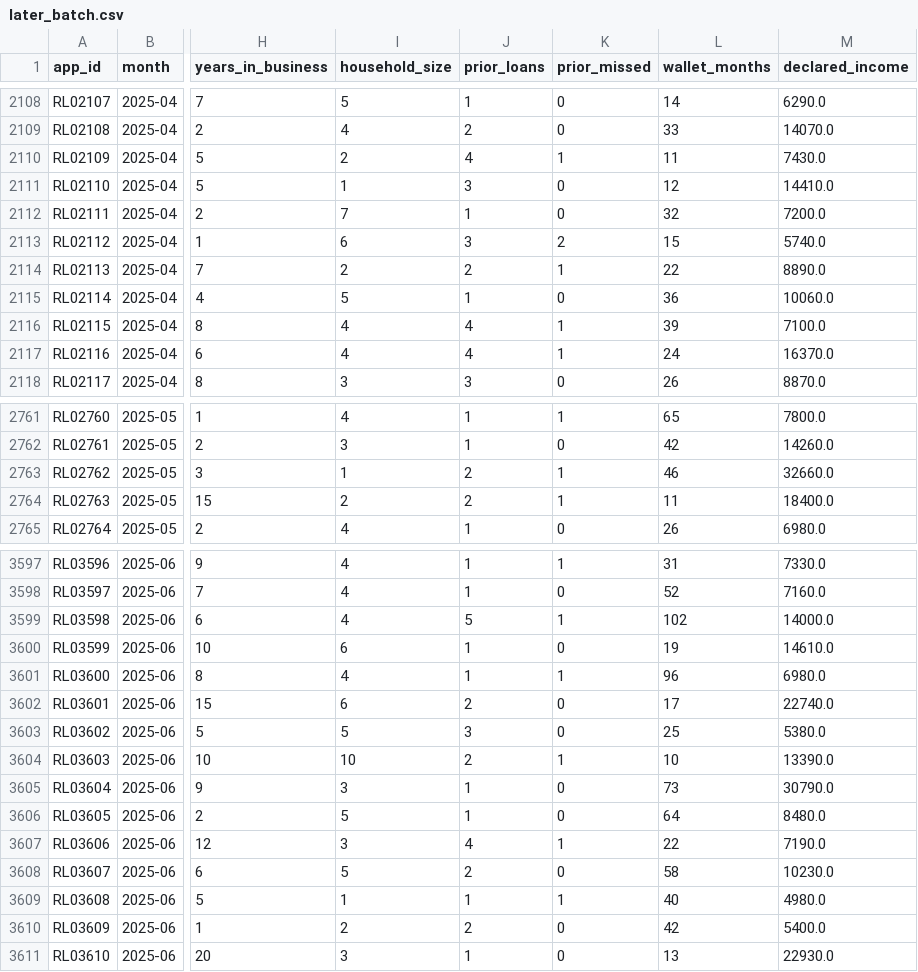
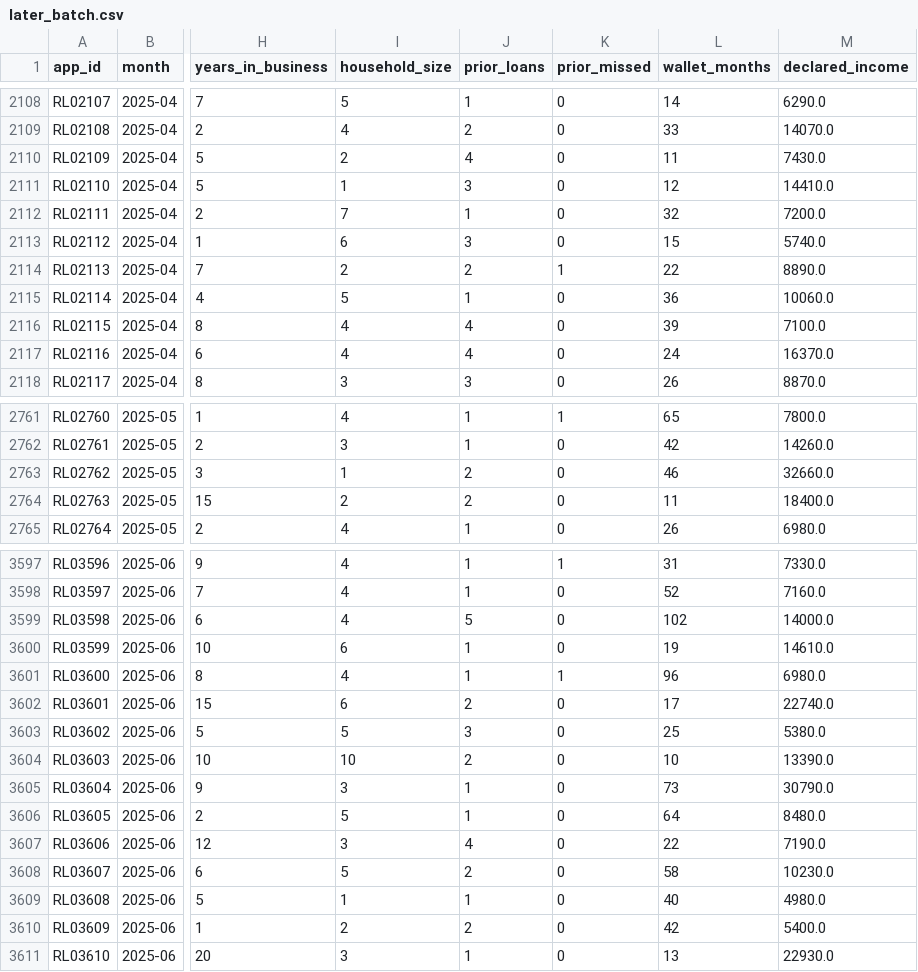
Before and after one commit to SDAIAAcademy/ds-305, a CSV file: labs/capstone/renewal/later_batch.csv, drawn as a sheet; only a part is shown, gaps mark what is left out; the diff covers the shown part only; the diff names each change by its address in the sheet, - before the commit and + after, or states it on an @@ line.

```diff
--- a/labs/capstone/renewal/later_batch.csv
+++ b/labs/capstone/renewal/later_batch.csv
-K2110 (prior_missed): 1
+K2110 (prior_missed): 0
-K2113 (prior_missed): 2
+K2113 (prior_missed): 0
-K2116:K2117 (prior_missed): 1
+K2116:K2117 (prior_missed): 0
-K2763:K2764 (prior_missed): 1
+K2763:K2764 (prior_missed): 0
-K3599 (prior_missed): 1
+K3599 (prior_missed): 0
-K3604 (prior_missed): 1
+K3604 (prior_missed): 0
-K3607 (prior_missed): 1
+K3607 (prior_missed): 0
-K3609 (prior_missed): 1
+K3609 (prior_missed): 0
```
Also changed, not shown: 159 edited cells elsewhere in this file, 29 other files.
